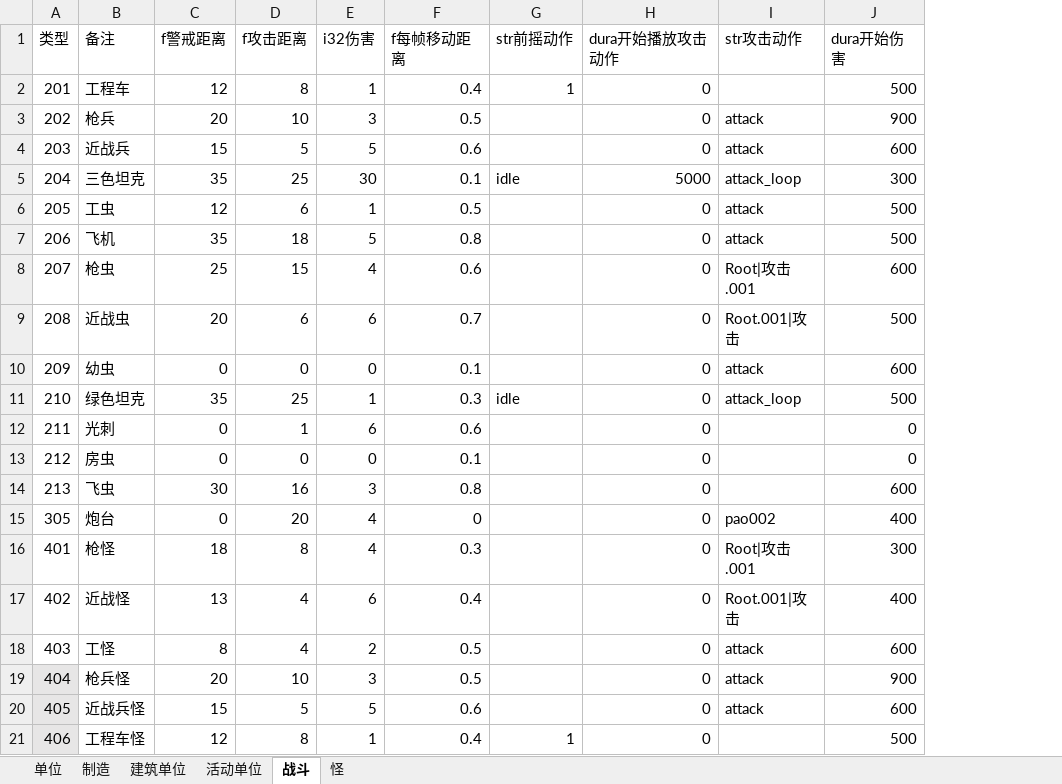
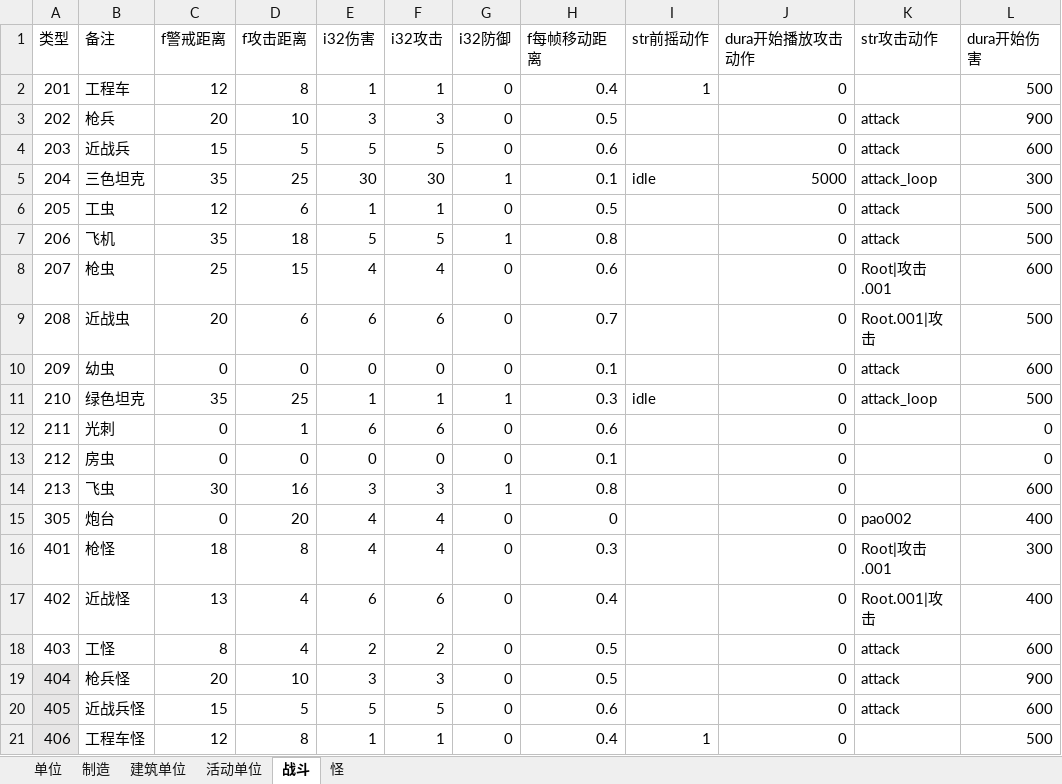
Before and after one commit to 544898458/Iocp20Coroutine, an Excel workbook: Iocp20Coroutine/表/单位.xlsx, sheet 战斗, drawn as a sheet; only a part is shown; values as stored, in another font and other column widths than the file's, no borders; the diff names each change by its address in the sheet, - before the commit and + after, or states it on an @@ line.

```diff
--- a/Iocp20Coroutine/表/单位.xlsx (sheet 战斗)
+++ b/Iocp20Coroutine/表/单位.xlsx (sheet 战斗)
+column F (i32攻击), rows 2-21: 1 | 3 | 5 | 30 | 1 | 5 | 4 | 6 | 0 | 1 | 6 | 0 | 3 | 4 | 4 | 6 | 2 | 3 | 5 | 1
+column G (i32防御), rows 2-21: 0 | 0 | 0 | 1 | 0 | 1 | 0 | 0 | 0 | 1 | 0 | 0 | 1 | 0 | 0 | 0 | 0 | 0 | 0 | 0
```
Also changed, not shown: sheet 制造, sheet 单位, sheet 建筑单位, 8 other files.
